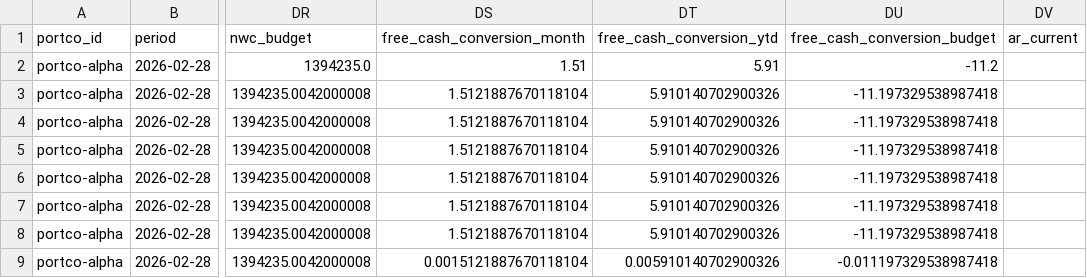
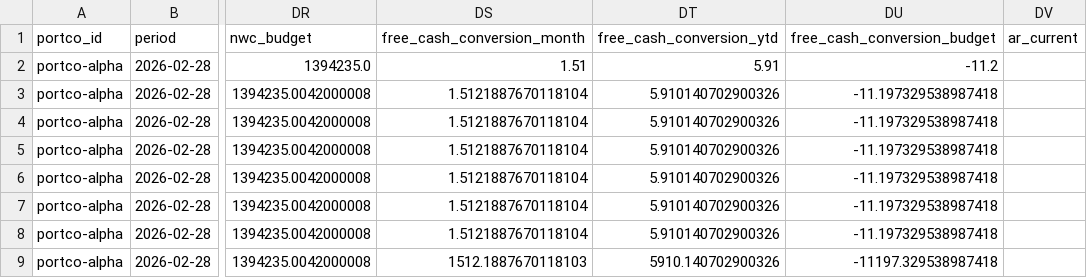
Before and after one commit to averroescapital/averroes-intel, a CSV file: gold_phase1_data.csv, drawn as a sheet; only a part is shown, gaps mark what is left out; the diff names each change by its address in the sheet, - before the commit and + after, or states it on an @@ line.

Commit message:
Pipeline Hotfix: Reverted Free Cash Conversion unit fix to exactly match standard format

```diff
--- a/gold_phase1_data.csv
+++ b/gold_phase1_data.csv
-DS9 (free_cash_conversion_month): 0.0015121887670118104
+DS9 (free_cash_conversion_month): 1512.1887670118103
-DT9 (free_cash_conversion_ytd): 0.005910140702900326
+DT9 (free_cash_conversion_ytd): 5910.140702900326
-DU9 (free_cash_conversion_budget): -0.011197329538987418
+DU9 (free_cash_conversion_budget): -11197.329538987418
```
Also changed, not shown: 1 other file.
